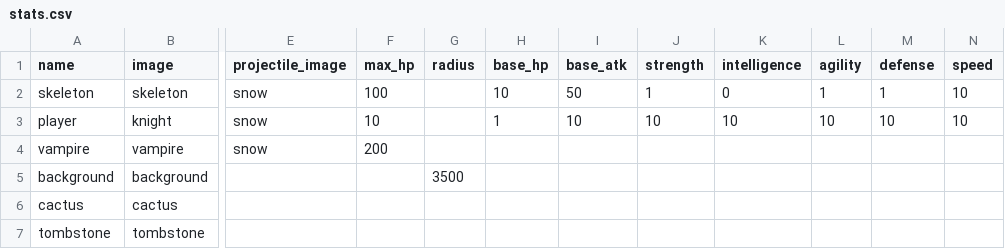
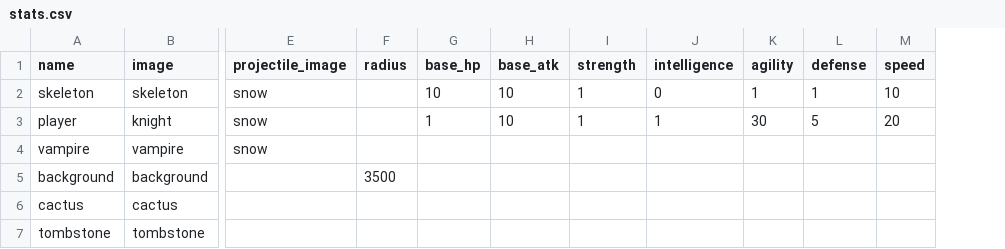
Before and after one commit to svkov/arena-pygame, a CSV file: resources/stats.csv, drawn as a sheet; only a part is shown, gaps mark what is left out; removed rows and columns are numbered as before the commit, all else as after; the diff names each change by its address in the sheet, - before the commit and + after, or states it on an @@ line.

```diff
--- a/resources/stats.csv
+++ b/resources/stats.csv
-column F (max_hp), rows 2-4: 100 | 10 | 200
-H2 (base_atk): 50
+H2 (base_atk): 10
-I3 (strength): 10
+I3 (strength): 1
-J3 (intelligence): 10
+J3 (intelligence): 1
-K3 (agility): 10
+K3 (agility): 30
-L3 (defense): 10
+L3 (defense): 5
-M3 (speed): 10
+M3 (speed): 20
```
Also changed, not shown: 2 other files.
